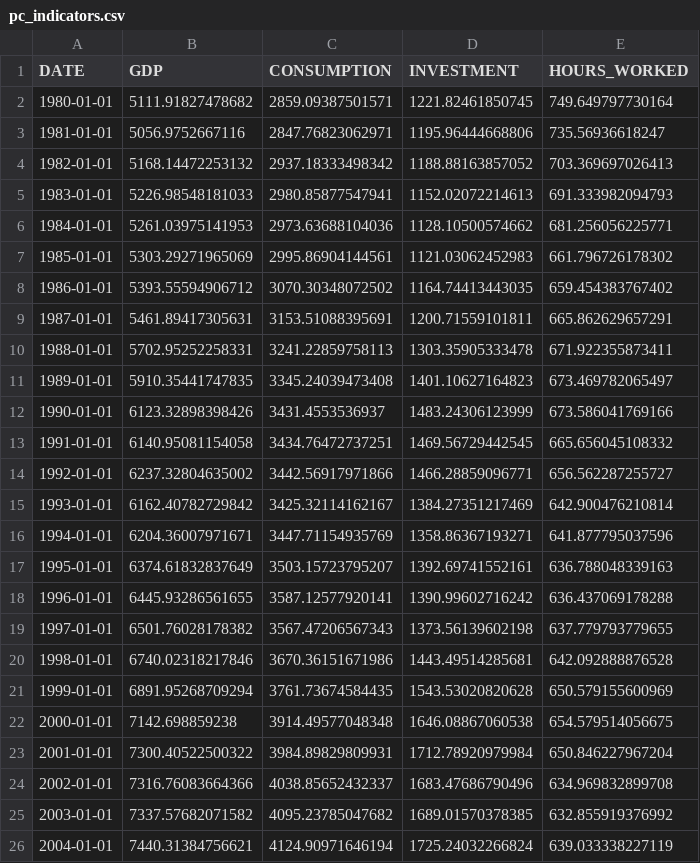
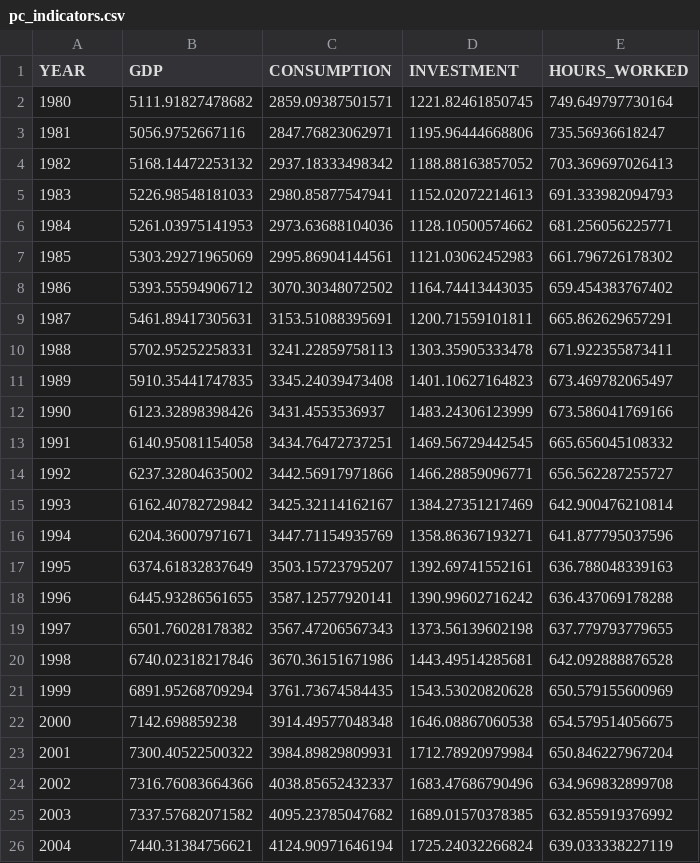
Before and after one commit to 21pili/dm2, a CSV file: INTERMEDIATE/pc_indicators.csv, drawn as a sheet.

```diff
--- a/INTERMEDIATE/pc_indicators.csv
+++ b/INTERMEDIATE/pc_indicators.csv
@@ -1,26 +1,26 @@
-"DATE","GDP","CONSUMPTION","INVESTMENT","HOURS_WORKED"
-"1980-01-01",5111.91827478682,2859.09387501571,1221.82461850745,749.649797730164
-"1981-01-01",5056.9752667116,2847.76823062971,1195.96444668806,735.56936618247
-"1982-01-01",5168.14472253132,2937.18333498342,1188.88163857052,703.369697026413
-"1983-01-01",5226.98548181033,2980.85877547941,1152.02072214613,691.333982094793
-"1984-01-01",5261.03975141953,2973.63688104036,1128.10500574662,681.256056225771
-"1985-01-01",5303.29271965069,2995.86904144561,1121.03062452983,661.796726178302
-"1986-01-01",5393.55594906712,3070.30348072502,1164.74413443035,659.454383767402
-"1987-01-01",5461.89417305631,3153.51088395691,1200.71559101811,665.862629657291
-"1988-01-01",5702.95252258331,3241.22859758113,1303.35905333478,671.922355873411
-"1989-01-01",5910.35441747835,3345.24039473408,1401.10627164823,673.469782065497
-"1990-01-01",6123.32898398426,3431.4553536937,1483.24306123999,673.586041769166
-"1991-01-01",6140.95081154058,3434.76472737251,1469.56729442545,665.656045108332
-"1992-01-01",6237.32804635002,3442.56917971866,1466.28859096771,656.562287255727
-"1993-01-01",6162.40782729842,3425.32114162167,1384.27351217469,642.900476210814
-"1994-01-01",6204.36007971671,3447.71154935769,1358.86367193271,641.877795037596
-"1995-01-01",6374.61832837649,3503.15723795207,1392.69741552161,636.788048339163
-"1996-01-01",6445.93286561655,3587.12577920141,1390.99602716242,636.437069178288
-"1997-01-01",6501.76028178382,3567.47206567343,1373.56139602198,637.779793779655
-"1998-01-01",6740.02318217846,3670.36151671986,1443.49514285681,642.092888876528
-"1999-01-01",6891.95268709294,3761.73674584435,1543.53020820628,650.579155600969
-"2000-01-01",7142.698859238,3914.49577048348,1646.08867060538,654.579514056675
-"2001-01-01",7300.40522500322,3984.89829809931,1712.78920979984,650.846227967204
-"2002-01-01",7316.76083664366,4038.85652432337,1683.47686790496,634.969832899708
-"2003-01-01",7337.57682071582,4095.23785047682,1689.01570378385,632.855919376992
-"2004-01-01",7440.31384756621,4124.90971646194,1725.24032266824,639.033338227119
+"YEAR","GDP","CONSUMPTION","INVESTMENT","HOURS_WORKED"
+1980,5111.91827478682,2859.09387501571,1221.82461850745,749.649797730164
+1981,5056.9752667116,2847.76823062971,1195.96444668806,735.56936618247
+1982,5168.14472253132,2937.18333498342,1188.88163857052,703.369697026413
+1983,5226.98548181033,2980.85877547941,1152.02072214613,691.333982094793
+1984,5261.03975141953,2973.63688104036,1128.10500574662,681.256056225771
+1985,5303.29271965069,2995.86904144561,1121.03062452983,661.796726178302
+1986,5393.55594906712,3070.30348072502,1164.74413443035,659.454383767402
+1987,5461.89417305631,3153.51088395691,1200.71559101811,665.862629657291
+1988,5702.95252258331,3241.22859758113,1303.35905333478,671.922355873411
+1989,5910.35441747835,3345.24039473408,1401.10627164823,673.469782065497
+1990,6123.32898398426,3431.4553536937,1483.24306123999,673.586041769166
+1991,6140.95081154058,3434.76472737251,1469.56729442545,665.656045108332
+1992,6237.32804635002,3442.56917971866,1466.28859096771,656.562287255727
+1993,6162.40782729842,3425.32114162167,1384.27351217469,642.900476210814
+1994,6204.36007971671,3447.71154935769,1358.86367193271,641.877795037596
+1995,6374.61832837649,3503.15723795207,1392.69741552161,636.788048339163
+1996,6445.93286561655,3587.12577920141,1390.99602716242,636.437069178288
+1997,6501.76028178382,3567.47206567343,1373.56139602198,637.779793779655
+1998,6740.02318217846,3670.36151671986,1443.49514285681,642.092888876528
+1999,6891.95268709294,3761.73674584435,1543.53020820628,650.579155600969
+2000,7142.698859238,3914.49577048348,1646.08867060538,654.579514056675
+2001,7300.40522500322,3984.89829809931,1712.78920979984,650.846227967204
+2002,7316.76083664366,4038.85652432337,1683.47686790496,634.969832899708
+2003,7337.57682071582,4095.23785047682,1689.01570378385,632.855919376992
+2004,7440.31384756621,4124.90971646194,1725.24032266824,639.033338227119
```
Also changed, not shown: 21 other files.
